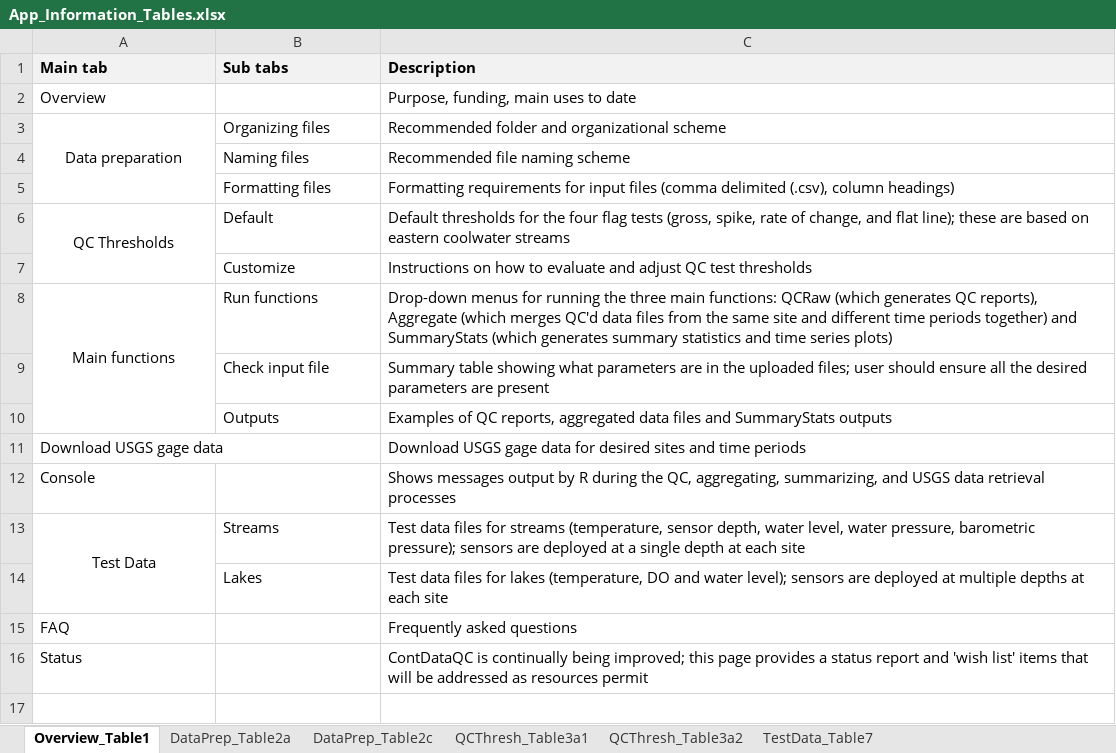
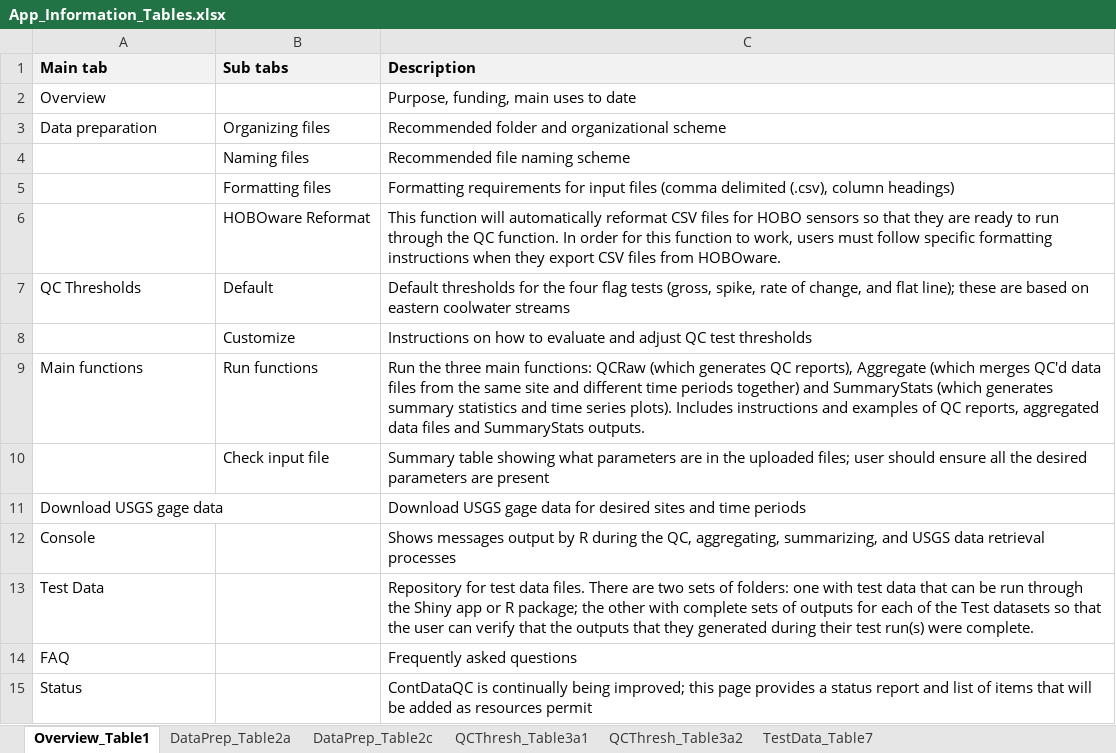
Before and after one commit to leppott/ContDataQC, an Excel workbook: inst/shiny-examples/ContDataQC/rmd/tables/App_Information_Tables.xlsx, sheet Overview_Table1, drawn as a sheet; values as stored, in another font and other column widths than the file's, no borders; removed rows and columns are numbered as before the commit, all else as after; the diff names each change by its address in the sheet, - before the commit and + after, or states it on an @@ line.

Commit message:
v2.0.6.9001
Updates to app description text (see email from Jen Stamp titled 'updates to ContDataQC' from 6/22/2021.

```diff
--- a/inst/shiny-examples/ContDataQC/rmd/tables/App_Information_Tables.xlsx (sheet Overview_Table1)
+++ b/inst/shiny-examples/ContDataQC/rmd/tables/App_Information_Tables.xlsx (sheet Overview_Table1)
-A3 alignment: center
+A3 alignment: left
-A3:A5 merged
+row 6:  | HOBOware Reformat | This function will automatically reformat CSV files for HOBO sensors so that they are ready to run through the QC function. In order for this function to work, users must follow specific formatting instructions when they export CSV files from HOBOware.
-A7 alignment: center
+A7 alignment: left
-A6:A7 merged
-A9 alignment: center
+A9 alignment: left
-A8:A10 merged
-C9 (Description): Drop-down menus for running the three main functions: QCRaw (which generates QC reports), Aggregate (which merges QC'd data files from the same site and different time periods together) and SummaryStats (which generates summary statistics and time series plots)
+C9 (Description): Run the three main functions: QCRaw (which generates QC reports), Aggregate (which merges QC'd data files from the same site and different time periods together) and SummaryStats (which generates summary statistics and time series plots). Includes instructions and examples of QC reports, aggregated data files and SummaryStats outputs.
-row 10:  | Outputs | Examples of QC reports, aggregated data files and SummaryStats outputs
-row 13: Test Data | Streams | Test data files for streams (temperature, sensor depth, water level, water pressure, barometric pressure); sensors are deployed at a single depth at each site
-row 14:  | Lakes | Test data files for lakes (temperature, DO and water level); sensors are deployed at multiple depths at each site
+row 13: Test Data |  | Repository for test data files. There are two sets of folders: one with test data that can be run through the Shiny app or R package; the other with complete sets of outputs for each of the Test datasets so that the user can verify that the outputs that they generated during their test run(s) were complete.
-C15 (Description): …report and 'wish list' items that will be addressed as resources…
+C15 (Description): …report and list of items that will be added as resources…
```
Also changed, not shown: 20 other files.
